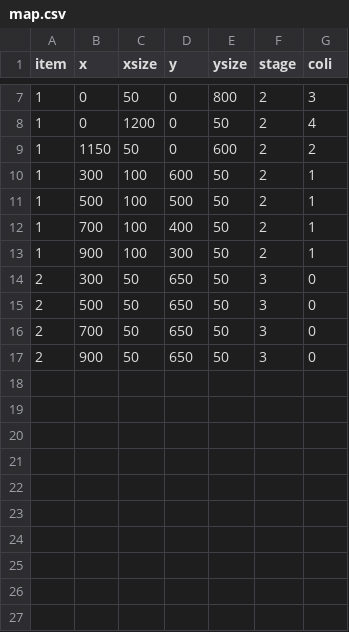
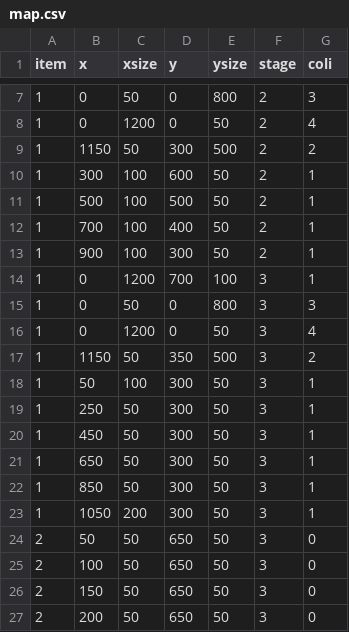
Before and after one commit to maemesoft/Basic_Medeling_and_Practice, a CSV file: game_main/map.csv, drawn as a sheet; only a part is shown, gaps mark what is left out; the shorter side is filled out with more unchanged rows; the diff covers the shown part only.

```diff
--- a/game_main/map.csv
+++ b/game_main/map.csv
@@ -8,3 +8,3 @@ item,x,xsize,y,ysize,stage,coli
 1,0,1200,0,50,2,4
-1,1150,50,0,600,2,2
+1,1150,50,300,500,2,2
 1,300,100,600,50,2,1
@@ -13 +13,15 @@ item,x,xsize,y,ysize,stage,coli
 1,900,100,300,50,2,1
+1,0,1200,700,100,3,1
+1,0,50,0,800,3,3
+1,0,1200,0,50,3,4
+1,1150,50,350,500,3,2
+1,50,100,300,50,3,1
+1,250,50,300,50,3,1
+1,450,50,300,50,3,1
+1,650,50,300,50,3,1
+1,850,50,300,50,3,1
+1,1050,200,300,50,3,1
+2,50,50,650,50,3,0
+2,100,50,650,50,3,0
+2,150,50,650,50,3,0
+2,200,50,650,50,3,0
```
Also changed, not shown: 14 added rows elsewhere in this file, 4 other files.
